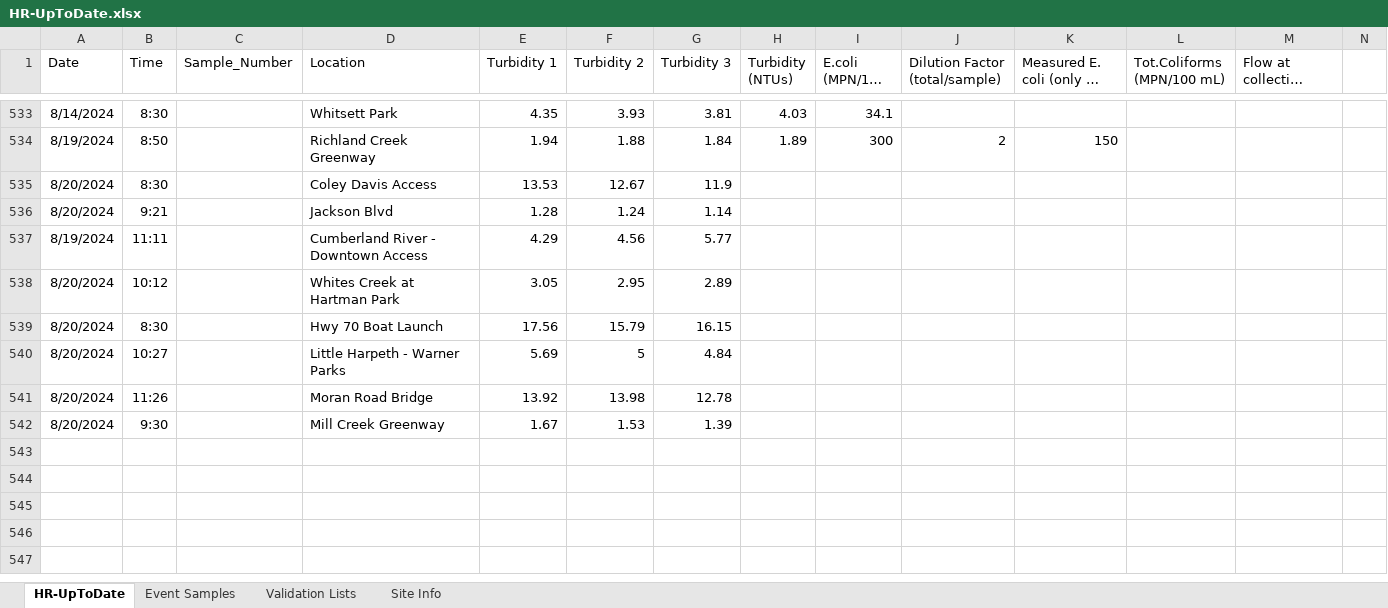
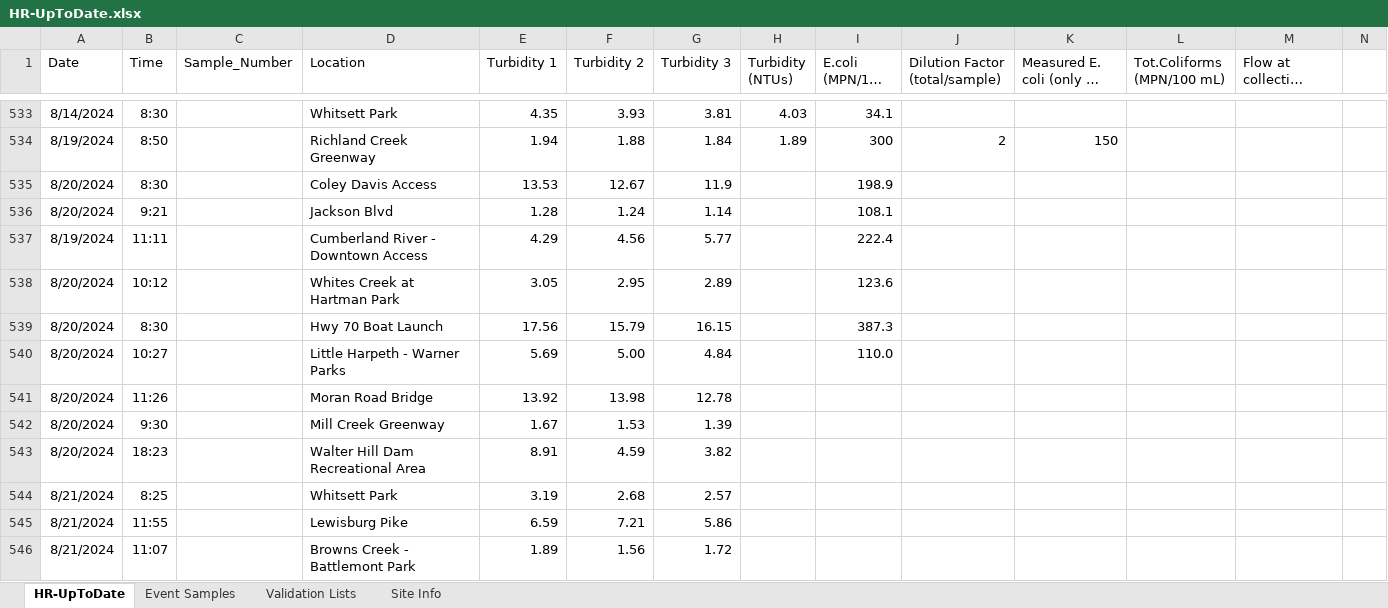
Before and after one commit to rjwood11/Water_Watch_Prototype, an Excel workbook: HR-UpToDate.xlsx, sheet HR-UpToDate, drawn as a sheet; only a part is shown, gaps mark what is left out; long unchanged cells end in …; values as stored, in another font and other column widths than the file's, no borders; rows hold the shown columns only; the diff names each change by its address in the sheet, - before the commit and + after, or states it on an @@ line.

```diff
--- a/HR-UpToDate.xlsx (sheet HR-UpToDate)
+++ b/HR-UpToDate.xlsx (sheet HR-UpToDate)
-I535 (E.coli (MPN/100 mL)): (empty)
+I535 (E.coli (MPN/100 mL)): 198.9
-I536 (E.coli (MPN/100 mL)): (empty)
+I536 (E.coli (MPN/100 mL)): 108.1
-I537 (E.coli (MPN/100 mL)): (empty)
+I537 (E.coli (MPN/100 mL)): 222.4
-I538 (E.coli (MPN/100 mL)): (empty)
+I538 (E.coli (MPN/100 mL)): 123.6
-I539 (E.coli (MPN/100 mL)): (empty)
+I539 (E.coli (MPN/100 mL)): 387.3
-F540 (Turbidity 2): 5
+F540 (Turbidity 2): 5.00
-I540 (E.coli (MPN/100 mL)): (empty)
+I540 (E.coli (MPN/100 mL)): 110.0
+row 543: 8/20/2024 | 18:23 |  | Walter Hill Dam Recreational Area | 8.91 | 4.59 | 3.82
+row 544: 8/21/2024 | 8:25 |  | Whitsett Park | 3.19 | 2.68 | 2.57
+row 545: 8/21/2024 | 11:55 |  | Lewisburg Pike | 6.59 | 7.21 | 5.86
+row 546: 8/21/2024 | 11:07 |  | Browns Creek - Battlemont Park | 1.89 | 1.56 | 1.72
```
Also changed, not shown: 3 other files.
